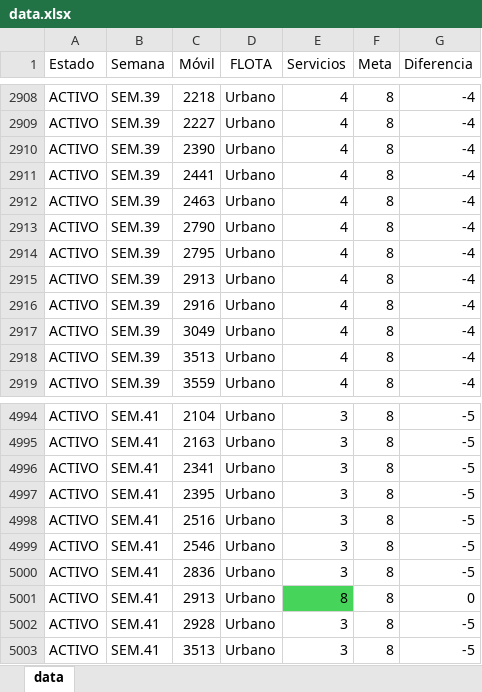
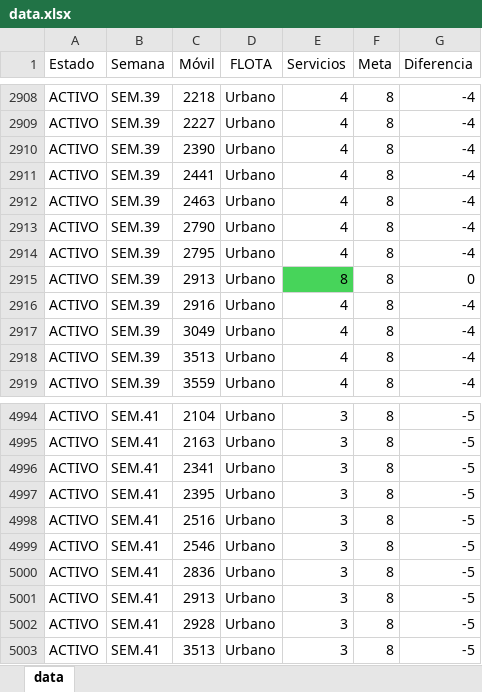
Before and after one commit to CarlosMoscol/directo, an Excel workbook: data.xlsx, sheet data, drawn as a sheet; only a part is shown, gaps mark what is left out; values as stored, in another font and other column widths than the file's, no borders; conditional formats not drawn; the diff names each change by its address in the sheet, - before the commit and + after, or states it on an @@ line.

Commit message:
Update data.xlsx

```diff
--- a/data.xlsx (sheet data)
+++ b/data.xlsx (sheet data)
-E2915 (Servicios): 4
+E2915 (Servicios): 8
-E2915 fill: none
+E2915 fill: #47D45A
-G2915 (Diferencia): -4
+G2915 (Diferencia): 0
-E5001 (Servicios): 8
+E5001 (Servicios): 3
-E5001 fill: #47D45A
+E5001 fill: none
-G5001 (Diferencia): 0
+G5001 (Diferencia): -5
```
